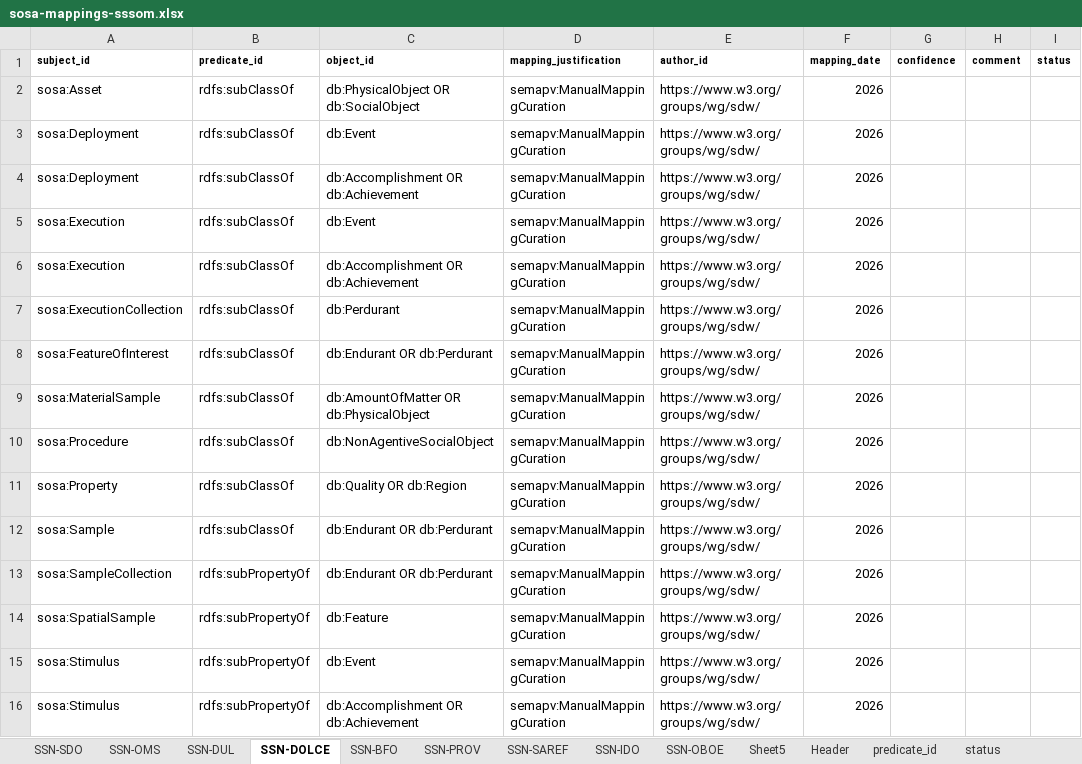
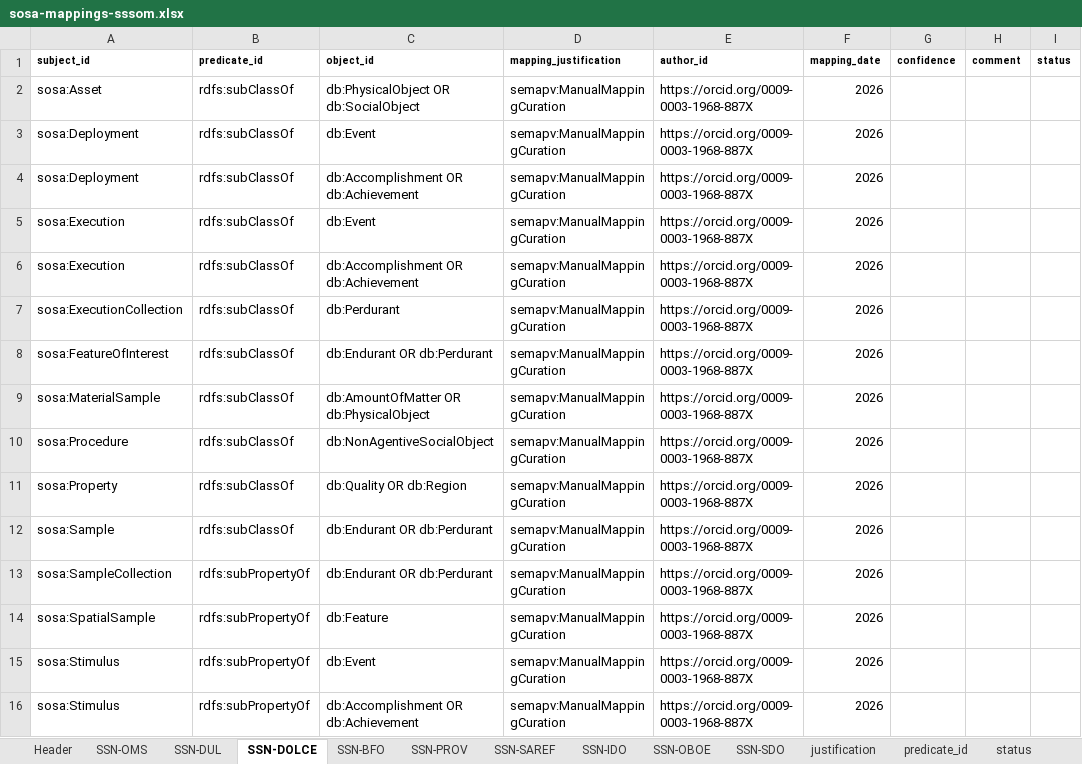
Before and after one commit to w3c/sdw-sosa-ssn, an Excel workbook: ssn/rdf/ontology/alignments/sosa-mappings-sssom.xlsx, sheet SSN-DOLCE, drawn as a sheet; values as stored, in another font and other column widths than the file's, no borders; the diff names each change by its address in the sheet, - before the commit and + after, or states it on an @@ line.

```diff
--- a/ssn/rdf/ontology/alignments/sosa-mappings-sssom.xlsx (sheet SSN-DOLCE)
+++ b/ssn/rdf/ontology/alignments/sosa-mappings-sssom.xlsx (sheet SSN-DOLCE)
-sheet tab: Sheet5
@@ sheet tab order changed: Header | SSN-OMS | SSN-DUL | SSN-DOLCE | SSN-BFO | SSN-PROV | SSN-SAREF | SSN-IDO | SSN-OBOE | SSN-SDO | justification | predicate_id | status @@
-E2:E16 (author_id): https://www.w3.org/groups/wg/sdw/
+E2:E16 (author_id): https://orcid.org/0009-0003-1968-887X
```
Also changed, not shown: sheet SSN-SDO, sheet SSN-IDO, sheet SSN-SAREF, sheet Header, sheet SSN-BFO, sheet SSN-PROV, 1 other file.
